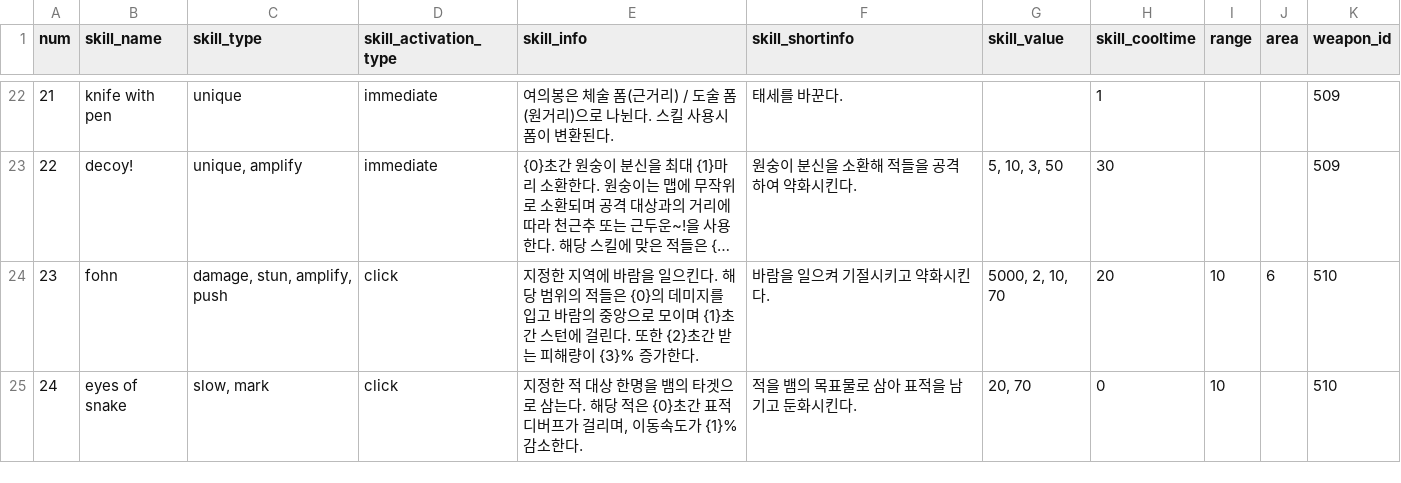
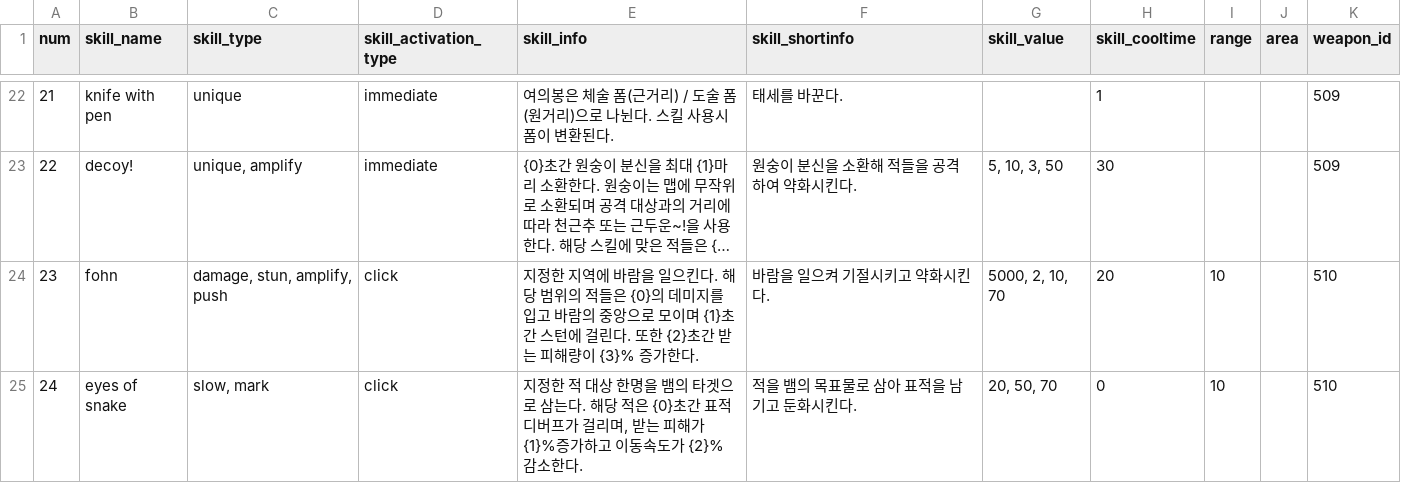
Before and after one commit to Famec7/WRD, a CSV file: Assets/Resources/DataTable/Skill/ActiveSkillData.csv, drawn as a sheet; only a part is shown, gaps mark what is left out; long unchanged cells end in …; the diff names each change by its address in the sheet, - before the commit and + after, or states it on an @@ line.

```diff
--- a/Assets/Resources/DataTable/Skill/ActiveSkillData.csv
+++ b/Assets/Resources/DataTable/Skill/ActiveSkillData.csv
-J24 (area): 6
+J24 (area): (empty)
-E25 (skill_info): …걸리며, 이동속도가 {1}% 감소한다…
+E25 (skill_info): …걸리며, 받는 피해가 {1}%증가하고 이동속도가 {2}% 감소한다…
-G25 (skill_value): 20, 70
+G25 (skill_value): 20, 50, 70
```
Also changed, not shown: 5 other files.
